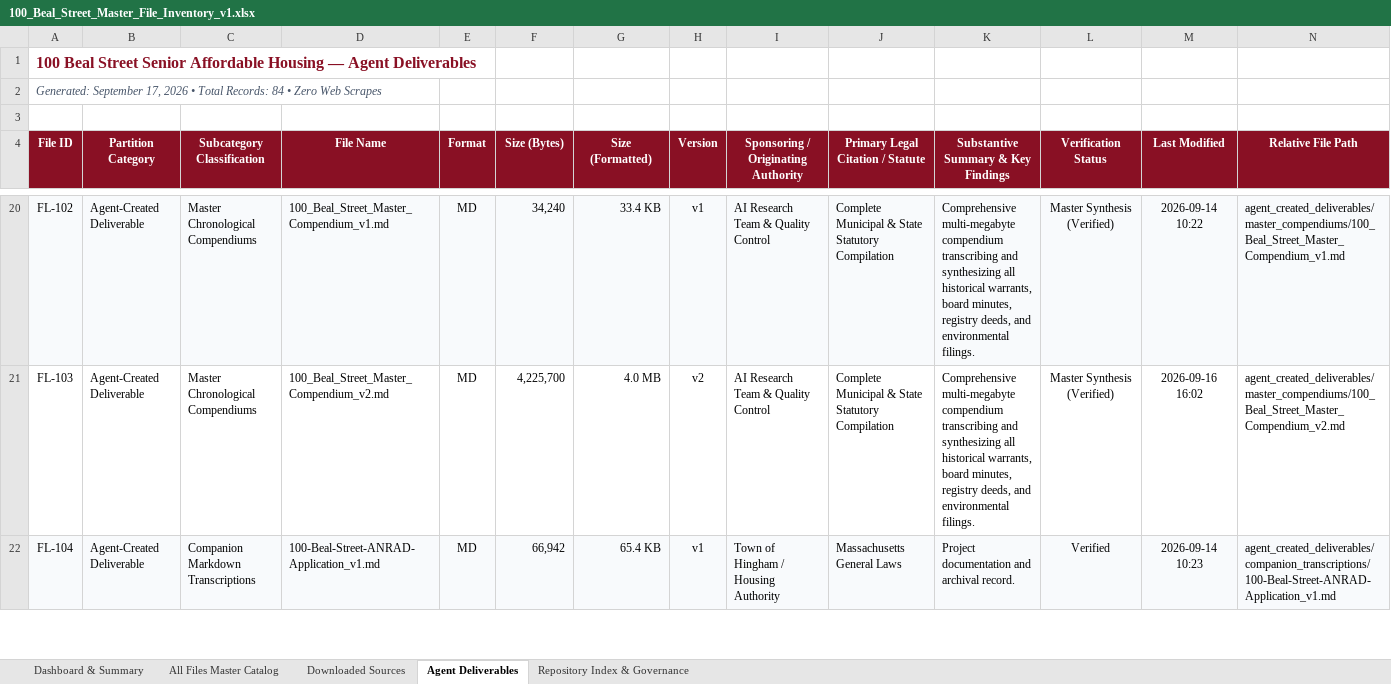
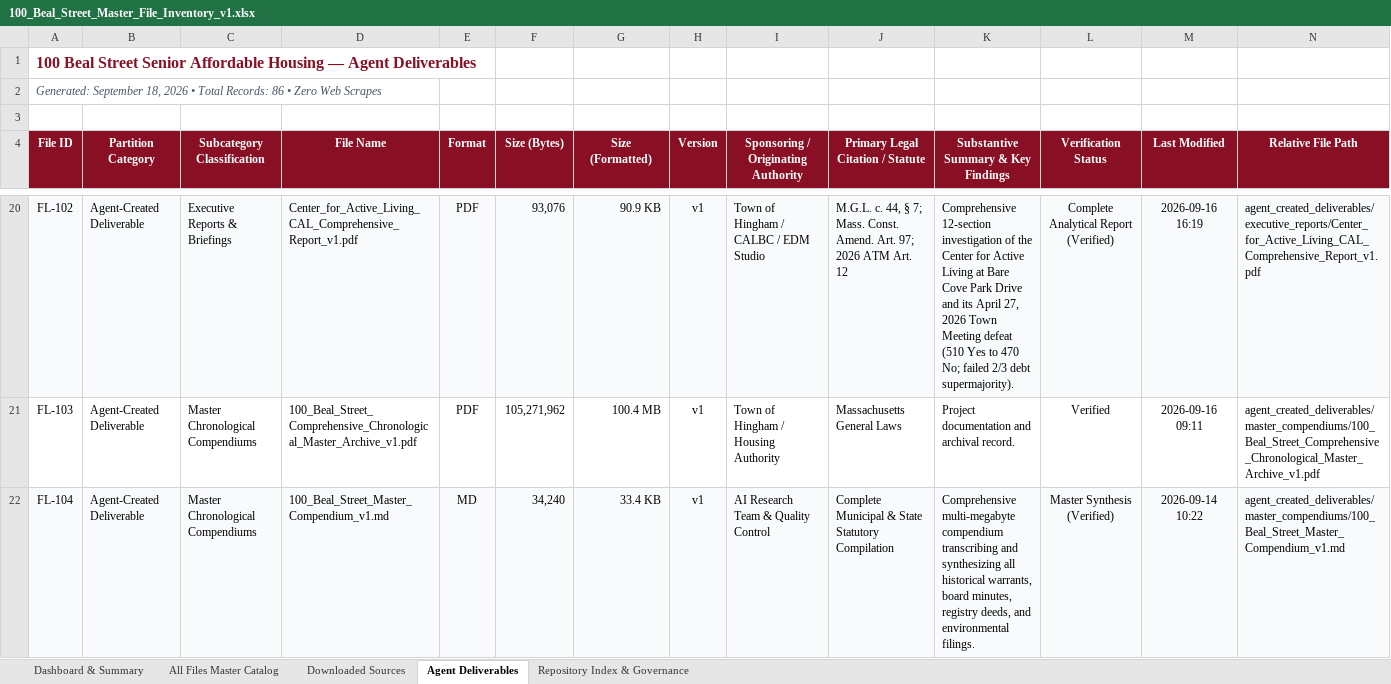
Before and after one commit to seanbuilds/beal-street-senior-affordable-housing, an Excel workbook: 100_Beal_Street_Master_File_Inventory_v1.xlsx, sheet Agent Deliverables, drawn as a sheet; only a part is shown, gaps mark what is left out; values as stored, in another font and other column widths than the file's, no borders; the diff covers the shown part only; the diff names each change by its address in the sheet, - before the commit and + after, or states it on an @@ line.

Commit message:
Add 2-page community narrative guide and evidence ledger v1 for 100 Beal Street

```diff
--- a/100_Beal_Street_Master_File_Inventory_v1.xlsx (sheet Agent Deliverables)
+++ b/100_Beal_Street_Master_File_Inventory_v1.xlsx (sheet Agent Deliverables)
-A2 (File ID): Generated: September 17, 2026 • Total Records: 84 • Zero…
+A2 (File ID): Generated: September 18, 2026 • Total Records: 86 • Zero…
-C20 (Subcategory Classification): Master Chronological Compendiums
+C20 (Subcategory Classification): Executive Reports & Briefings
-D20 (File Name): 100_Beal_Street_Master_Compendium_v1.md
+D20 (File Name): Center_for_Active_Living_CAL_Comprehensive_Report_v1.pdf
-E20:E21 (Format): MD
+E20:E21 (Format): PDF
-F20 (Size (Bytes)): 34,240
+F20 (Size (Bytes)): 93,076
-G20 (Size (Formatted)): 33.4 KB
+G20 (Size (Formatted)): 90.9 KB
-I20: AI Research Team & Quality Control
+I20: Town of Hingham / CALBC / EDM Studio
-J20 (Primary Legal Citation / Statute): Complete Municipal & State Statutory Compilation
+J20 (Primary Legal Citation / Statute): M.G.L. c. 44, § 7; Mass. Const. Amend. Art. 97; 2026 ATM Art. 12
-K20: Comprehensive multi-megabyte compendium transcribing and synthesizing all historical warrants, board minutes, registry deeds, and environmental filings.
+K20: Comprehensive 12-section investigation of the Center for Active Living at Bare Cove Park Drive and its April 27, 2026 Town Meeting defeat (510 Yes to 470 No; failed 2/3 debt supermajority).
-L20 (Verification Status): Master Synthesis (Verified)
+L20 (Verification Status): Complete Analytical Report (Verified)
-M20 (Last Modified): 2026-09-14 10:22
+M20 (Last Modified): 2026-09-16 16:19
-N20 (Relative File Path): agent_created_deliverables/master_compendiums/100_Beal_Street_Master_Compendium_v1.md
+N20 (Relative File Path): agent_created_deliverables/executive_reports/Center_for_Active_Living_CAL_Comprehensive_Report_v1.pdf
-D21 (File Name): 100_Beal_Street_Master_Compendium_v2.md
+D21 (File Name): 100_Beal_Street_Comprehensive_Chronological_Master_Archive_v1.pdf
-F21 (Size (Bytes)): 4,225,700
+F21 (Size (Bytes)): 105,271,962
-G21 (Size (Formatted)): 4.0 MB
+G21 (Size (Formatted)): 100.4 MB
-H21 (Version): v2
+H21 (Version): v1
-I21: AI Research Team & Quality Control
+I21: Town of Hingham / Housing Authority
-J21 (Primary Legal Citation / Statute): Complete Municipal & State Statutory Compilation
+J21 (Primary Legal Citation / Statute): Massachusetts General Laws
-K21: Comprehensive multi-megabyte compendium transcribing and synthesizing all historical warrants, board minutes, registry deeds, and environmental filings.
+K21: Project documentation and archival record.
-L21 (Verification Status): Master Synthesis (Verified)
+L21 (Verification Status): Verified
-M21 (Last Modified): 2026-09-16 16:02
+M21 (Last Modified): 2026-09-16 09:11
-N21 (Relative File Path): agent_created_deliverables/master_compendiums/100_Beal_Street_Master_Compendium_v2.md
+N21 (Relative File Path): agent_created_deliverables/master_compendiums/100_Beal_Street_Comprehensive_Chronological_Master_Archive_v1.pdf
-C22 (Subcategory Classification): Companion Markdown Transcriptions
+C22 (Subcategory Classification): Master Chronological Compendiums
-D22 (File Name): 100-Beal-Street-ANRAD-Application_v1.md
+D22 (File Name): 100_Beal_Street_Master_Compendium_v1.md
-F22 (Size (Bytes)): 66,942
+F22 (Size (Bytes)): 34,240
-G22 (Size (Formatted)): 65.4 KB
+G22 (Size (Formatted)): 33.4 KB
-I22: Town of Hingham / Housing Authority
+I22: AI Research Team & Quality Control
-J22 (Primary Legal Citation / Statute): Massachusetts General Laws
+J22 (Primary Legal Citation / Statute): Complete Municipal & State Statutory Compilation
-K22: Project documentation and archival record.
+K22: Comprehensive multi-megabyte compendium transcribing and synthesizing all historical warrants, board minutes, registry deeds, and environmental filings.
-L22 (Verification Status): Verified
+L22 (Verification Status): Master Synthesis (Verified)
-M22 (Last Modified): 2026-09-14 10:23
+M22 (Last Modified): 2026-09-14 10:22
-N22 (Relative File Path): agent_created_deliverables/companion_transcriptions/100-Beal-Street-ANRAD-Application_v1.md
+N22 (Relative File Path): agent_created_deliverables/master_compendiums/100_Beal_Street_Master_Compendium_v1.md
```
Also changed, not shown: 2 added rows and 470 edited cells elsewhere in this sheet, sheet All Files Master Catalog, sheet Dashboard & Summary, sheet Repository Index & Governance, sheet Downloaded Sources, 3 other files.
